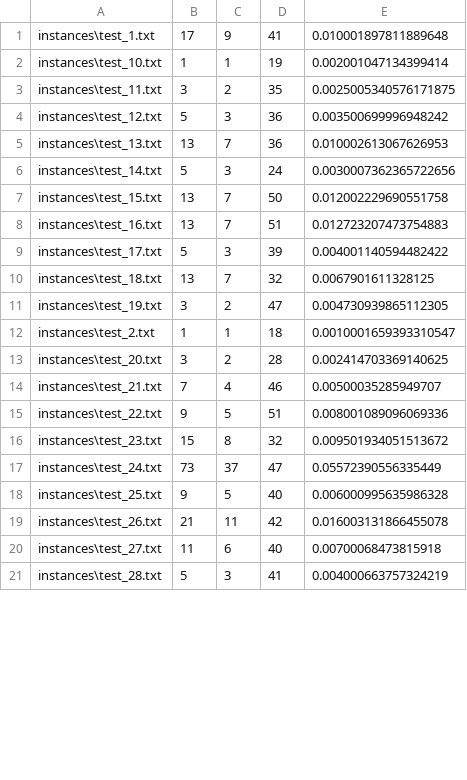
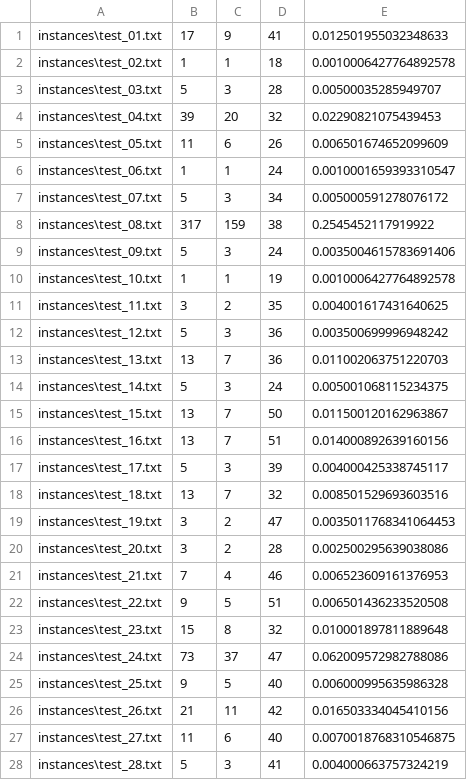
Before and after one commit to Chehan07/CMPT-417-Final_Project, a CSV file: results/cbs_sipp_result.csv, drawn as a sheet; only a part is shown; the diff covers the shown part only.

Commit message:
Modify the instance names for analysis

```diff
--- a/results/cbs_sipp_result.csv
+++ b/results/cbs_sipp_result.csv
@@ -1,21 +1,28 @@
-instances\test_1.txt,17,9,41,0.010001897811889648
-instances\test_10.txt,1,1,19,0.002001047134399414
-instances\test_11.txt,3,2,35,0.0025005340576171875
+instances\test_01.txt,17,9,41,0.012501955032348633
+instances\test_02.txt,1,1,18,0.0010006427764892578
+instances\test_03.txt,5,3,28,0.00500035285949707
+instances\test_04.txt,39,20,32,0.02290821075439453
+instances\test_05.txt,11,6,26,0.006501674652099609
+instances\test_06.txt,1,1,24,0.0010001659393310547
+instances\test_07.txt,5,3,34,0.005000591278076172
+instances\test_08.txt,317,159,38,0.2545452117919922
+instances\test_09.txt,5,3,24,0.0035004615783691406
+instances\test_10.txt,1,1,19,0.0010006427764892578
+instances\test_11.txt,3,2,35,0.004001617431640625
 instances\test_12.txt,5,3,36,0.003500699996948242
-instances\test_13.txt,13,7,36,0.010002613067626953
-instances\test_14.txt,5,3,24,0.0030007362365722656
-instances\test_15.txt,13,7,50,0.012002229690551758
-instances\test_16.txt,13,7,51,0.012723207473754883
-instances\test_17.txt,5,3,39,0.004001140594482422
-instances\test_18.txt,13,7,32,0.0067901611328125
-instances\test_19.txt,3,2,47,0.004730939865112305
-instances\test_2.txt,1,1,18,0.0010001659393310547
-instances\test_20.txt,3,2,28,0.002414703369140625
-instances\test_21.txt,7,4,46,0.00500035285949707
-instances\test_22.txt,9,5,51,0.008001089096069336
-instances\test_23.txt,15,8,32,0.009501934051513672
-instances\test_24.txt,73,37,47,0.05572390556335449
+instances\test_13.txt,13,7,36,0.011002063751220703
+instances\test_14.txt,5,3,24,0.005001068115234375
+instances\test_15.txt,13,7,50,0.011500120162963867
+instances\test_16.txt,13,7,51,0.014000892639160156
+instances\test_17.txt,5,3,39,0.004000425338745117
+instances\test_18.txt,13,7,32,0.008501529693603516
+instances\test_19.txt,3,2,47,0.0035011768341064453
+instances\test_20.txt,3,2,28,0.002500295639038086
+instances\test_21.txt,7,4,46,0.006523609161376953
+instances\test_22.txt,9,5,51,0.006501436233520508
+instances\test_23.txt,15,8,32,0.010001897811889648
+instances\test_24.txt,73,37,47,0.062009572982788086
 instances\test_25.txt,9,5,40,0.006000995635986328
-instances\test_26.txt,21,11,42,0.016003131866455078
-instances\test_27.txt,11,6,40,0.00700068473815918
+instances\test_26.txt,21,11,42,0.016503334045410156
+instances\test_27.txt,11,6,40,0.0070018768310546875
 instances\test_28.txt,5,3,41,0.004000663757324219
```
Also changed, not shown: 7 removed rows and 22 edited cells elsewhere in this file, results/cbs_disjoint_result.csv, results/cbs_result.csv, 10 other files.
